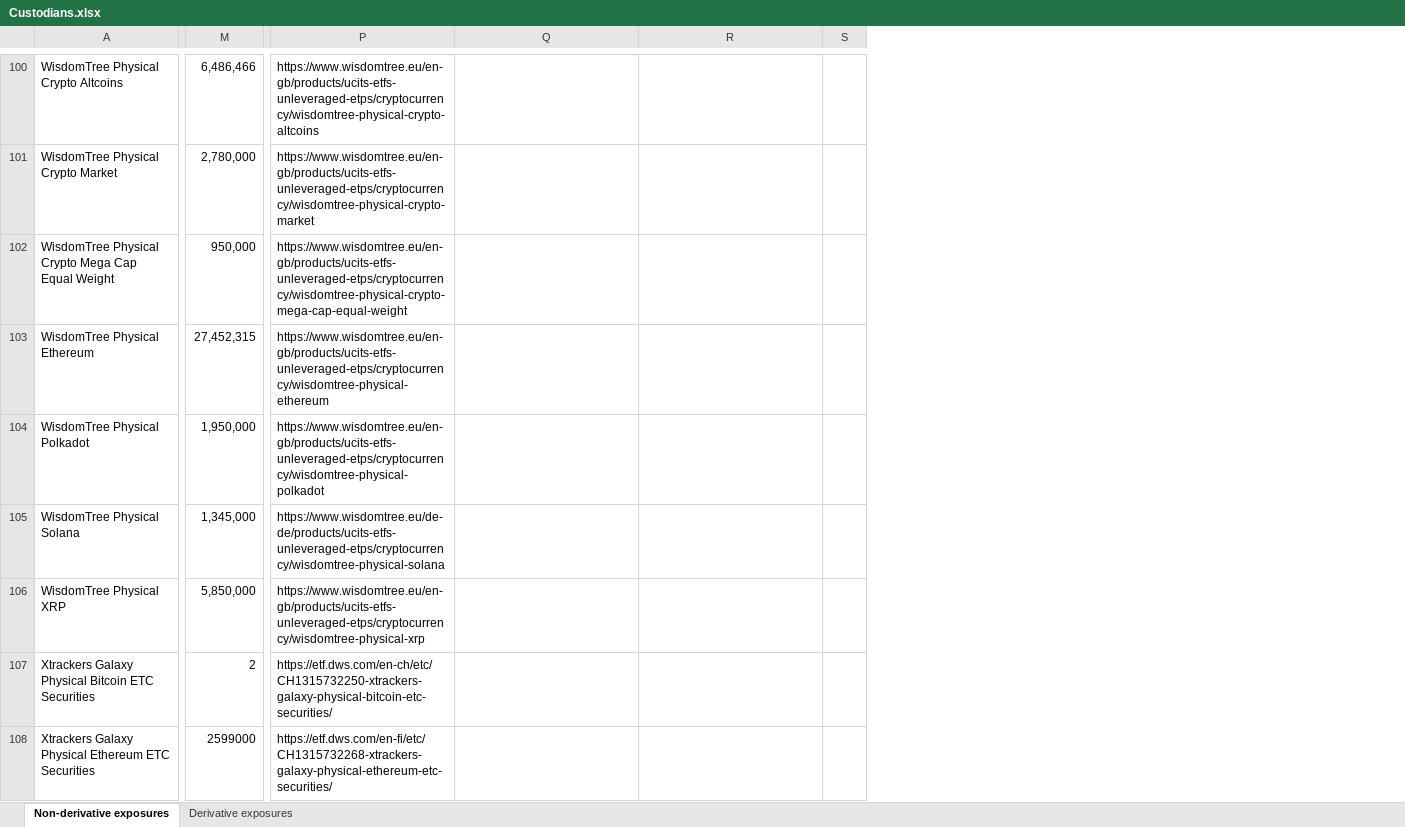
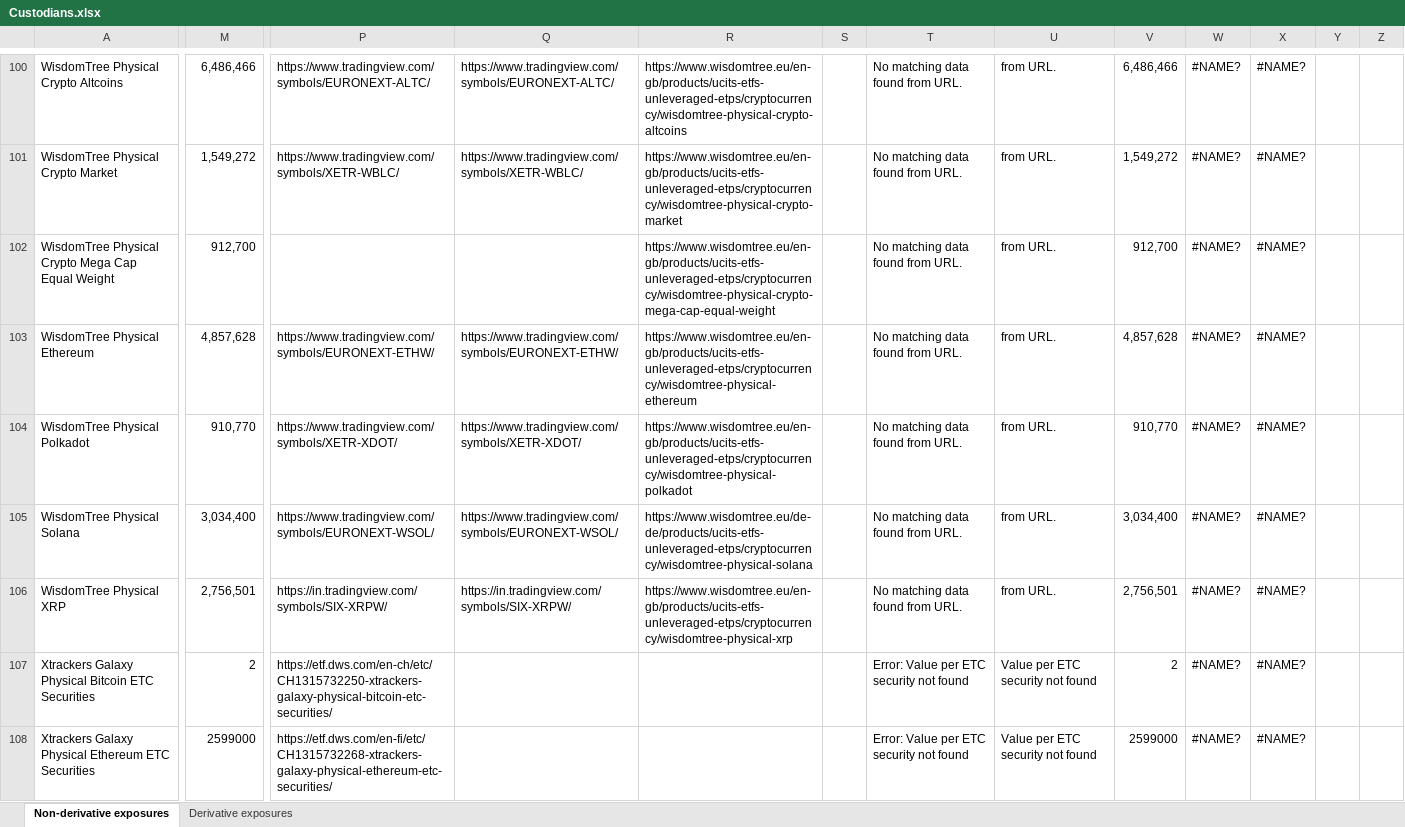
Before and after one commit to andy763/financialdata-extractor, an Excel workbook: data/Custodians.xlsx, sheet Non-derivative exposures, drawn as a sheet; only a part is shown, gaps mark what is left out; values as stored, in another font and other column widths than the file's, no cell formats; conditional formats not drawn; removed rows and columns are numbered as before the commit, all else as after; the diff covers the shown part only; the diff names each change by its address in the sheet, - before the commit and + after, or states it on an @@ line.

```diff
--- a/data/Custodians.xlsx (sheet Non-derivative exposures)
+++ b/data/Custodians.xlsx (sheet Non-derivative exposures)
-column S, empty
+column S, empty
+column T, rows 100-108: No matching data found from URL. | No matching data found from URL. | No matching data found from URL. | No matching data found from URL. | No matching data found from URL. | No matching data found from URL. | No matching data found from URL. | Error: Value per ETC security not found | Error: Value per ETC security not found
+column U, rows 100-108: from URL. | from URL. | from URL. | from URL. | from URL. | from URL. | from URL. | Value per ETC security not found | Value per ETC security not found
+column V, rows 100-108: 6,486,466 | 1,549,272 | 912,700 | 4,857,628 | 910,770 | 3,034,400 | 2,756,501 | 2 | 2599000
+column W, rows 100-108: all #NAME?
+column X, rows 100-108: all #NAME?
+column Y, empty
+column Z, empty
-P100: https://www.wisdomtree.eu/en-gb/products/ucits-etfs-unleveraged-etps/cryptocurrency/wisdomtree-physical-crypto-altcoins
+P100: https://www.tradingview.com/symbols/EURONEXT-ALTC/
-Q100: (empty)
+Q100: https://www.tradingview.com/symbols/EURONEXT-ALTC/
-R100: (empty)
+R100: https://www.wisdomtree.eu/en-gb/products/ucits-etfs-unleveraged-etps/cryptocurrency/wisdomtree-physical-crypto-altcoins
-M101: 2,780,000
+M101: 1,549,272
-P101: https://www.wisdomtree.eu/en-gb/products/ucits-etfs-unleveraged-etps/cryptocurrency/wisdomtree-physical-crypto-market
+P101: https://www.tradingview.com/symbols/XETR-WBLC/
-Q101: (empty)
+Q101: https://www.tradingview.com/symbols/XETR-WBLC/
-R101: (empty)
+R101: https://www.wisdomtree.eu/en-gb/products/ucits-etfs-unleveraged-etps/cryptocurrency/wisdomtree-physical-crypto-market
-M102: 950,000
+M102: 912,700
-P102: https://www.wisdomtree.eu/en-gb/products/ucits-etfs-unleveraged-etps/cryptocurrency/wisdomtree-physical-crypto-mega-cap-equal-weight
+P102: (empty)
-R102: (empty)
+R102: https://www.wisdomtree.eu/en-gb/products/ucits-etfs-unleveraged-etps/cryptocurrency/wisdomtree-physical-crypto-mega-cap-equal-weight
-M103: 27,452,315
+M103: 4,857,628
-P103: https://www.wisdomtree.eu/en-gb/products/ucits-etfs-unleveraged-etps/cryptocurrency/wisdomtree-physical-ethereum
+P103: https://www.tradingview.com/symbols/EURONEXT-ETHW/
-Q103: (empty)
+Q103: https://www.tradingview.com/symbols/EURONEXT-ETHW/
-R103: (empty)
+R103: https://www.wisdomtree.eu/en-gb/products/ucits-etfs-unleveraged-etps/cryptocurrency/wisdomtree-physical-ethereum
-M104: 1,950,000
+M104: 910,770
-P104: https://www.wisdomtree.eu/en-gb/products/ucits-etfs-unleveraged-etps/cryptocurrency/wisdomtree-physical-polkadot
+P104: https://www.tradingview.com/symbols/XETR-XDOT/
-Q104: (empty)
+Q104: https://www.tradingview.com/symbols/XETR-XDOT/
-R104: (empty)
+R104: https://www.wisdomtree.eu/en-gb/products/ucits-etfs-unleveraged-etps/cryptocurrency/wisdomtree-physical-polkadot
-M105: 1,345,000
+M105: 3,034,400
-P105: https://www.wisdomtree.eu/de-de/products/ucits-etfs-unleveraged-etps/cryptocurrency/wisdomtree-physical-solana
+P105: https://www.tradingview.com/symbols/EURONEXT-WSOL/
-Q105: (empty)
+Q105: https://www.tradingview.com/symbols/EURONEXT-WSOL/
-R105: (empty)
+R105: https://www.wisdomtree.eu/de-de/products/ucits-etfs-unleveraged-etps/cryptocurrency/wisdomtree-physical-solana
-M106: 5,850,000
+M106: 2,756,501
-P106: https://www.wisdomtree.eu/en-gb/products/ucits-etfs-unleveraged-etps/cryptocurrency/wisdomtree-physical-xrp
+P106: https://in.tradingview.com/symbols/SIX-XRPW/
-Q106: (empty)
+Q106: https://in.tradingview.com/symbols/SIX-XRPW/
-R106: (empty)
+R106: https://www.wisdomtree.eu/en-gb/products/ucits-etfs-unleveraged-etps/cryptocurrency/wisdomtree-physical-xrp
```
Also changed, not shown: 375 edited cells elsewhere in this sheet, cell formats, Custodians_Results_1748952115.xlsx, data/Custodians_Results.xlsx, 10 other files.
